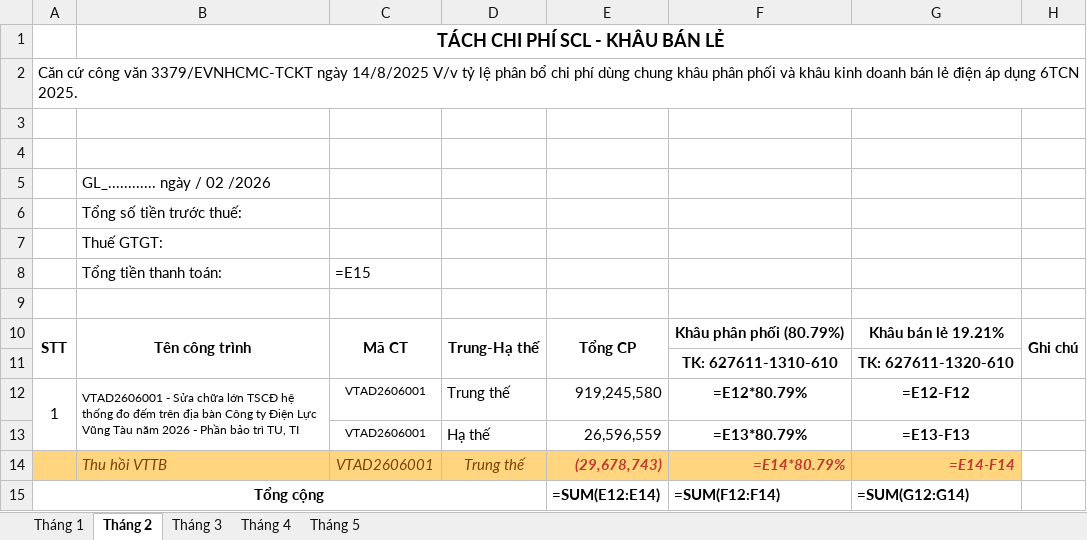
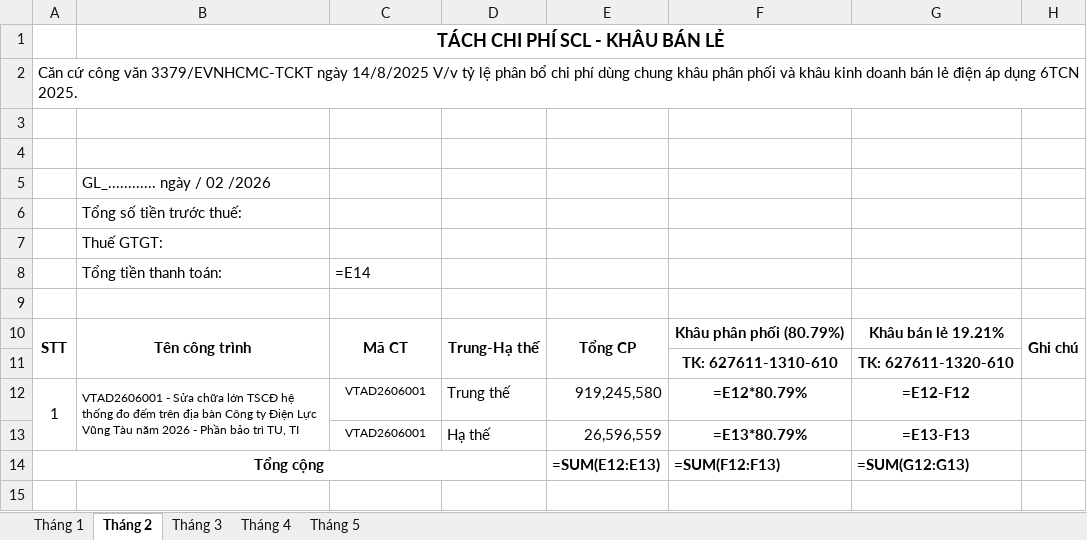
Before and after one commit to tuanhoangminhxx812-arch/Xuat_Nhap_VTTB_SCL, an Excel workbook: Tach_ChiPhi_PP_BL.xlsx, sheet Tháng 2, drawn as a sheet; values as stored, in another font and other column widths than the file's, no borders; formulas without a stored value are shown as written; removed rows and columns are numbered as before the commit, all else as after; the diff names each change by its address in the sheet, - before the commit and + after, or states it on an @@ line.

```diff
--- a/Tach_ChiPhi_PP_BL.xlsx (sheet Tháng 2)
+++ b/Tach_ChiPhi_PP_BL.xlsx (sheet Tháng 2)
-C8: =E15
+C8: =E14
-row 14:  | Thu hồi VTTB | VTAD2606001 | Trung thế | (29,678,743) | =E14*80.79% | =E14-F14
-E14: =SUM(E12:E14)
+E14: =SUM(E12:E13)
-F14: =SUM(F12:F14)
+F14: =SUM(F12:F13)
-G14: =SUM(G12:G14)
+G14: =SUM(G12:G13)
```
Also changed, not shown: sheet Tháng 5, sheet Tháng 4, sheet Tháng 3, TachPP_BL mẫu.xlsx, TachPP_BL_ChiTiet.xlsx, 10 other files.
